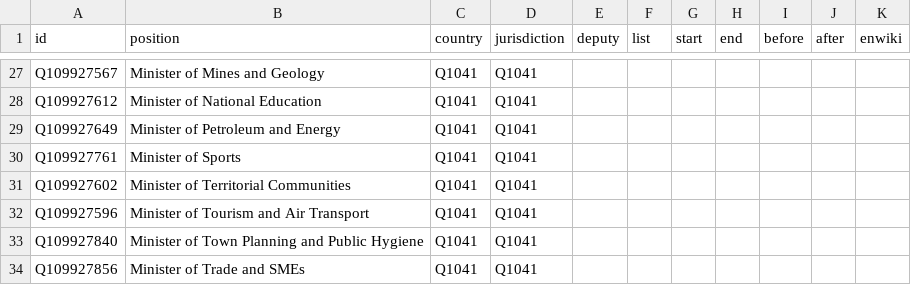
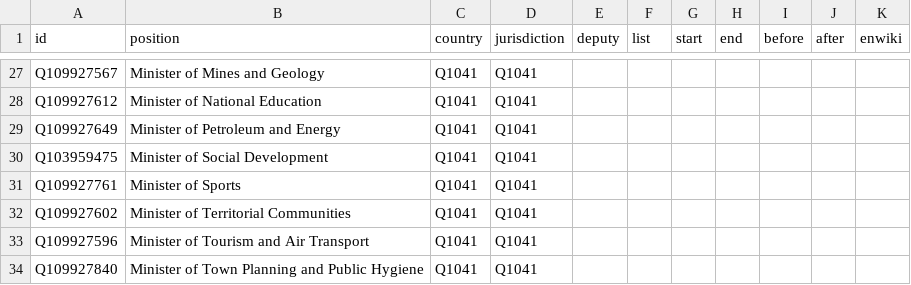
Before and after one commit to every-politician-scrapers/senegal-ministers, a CSV file: html/positions.csv, drawn as a sheet; only a part is shown, gaps mark what is left out; the shorter side is filled out with more unchanged rows.

```diff
--- a/html/positions.csv
+++ b/html/positions.csv
@@ -29,2 +29,3 @@ Q109927612,Minister of National Education,Q1041,Q1041,,,,,,,
 Q109927649,Minister of Petroleum and Energy,Q1041,Q1041,,,,,,,
+Q103959475,Minister of Social Development,Q1041,Q1041,,,,,,,
 Q109927761,Minister of Sports,Q1041,Q1041,,,,,,,
```
Also changed, not shown: html/holders21.csv.
